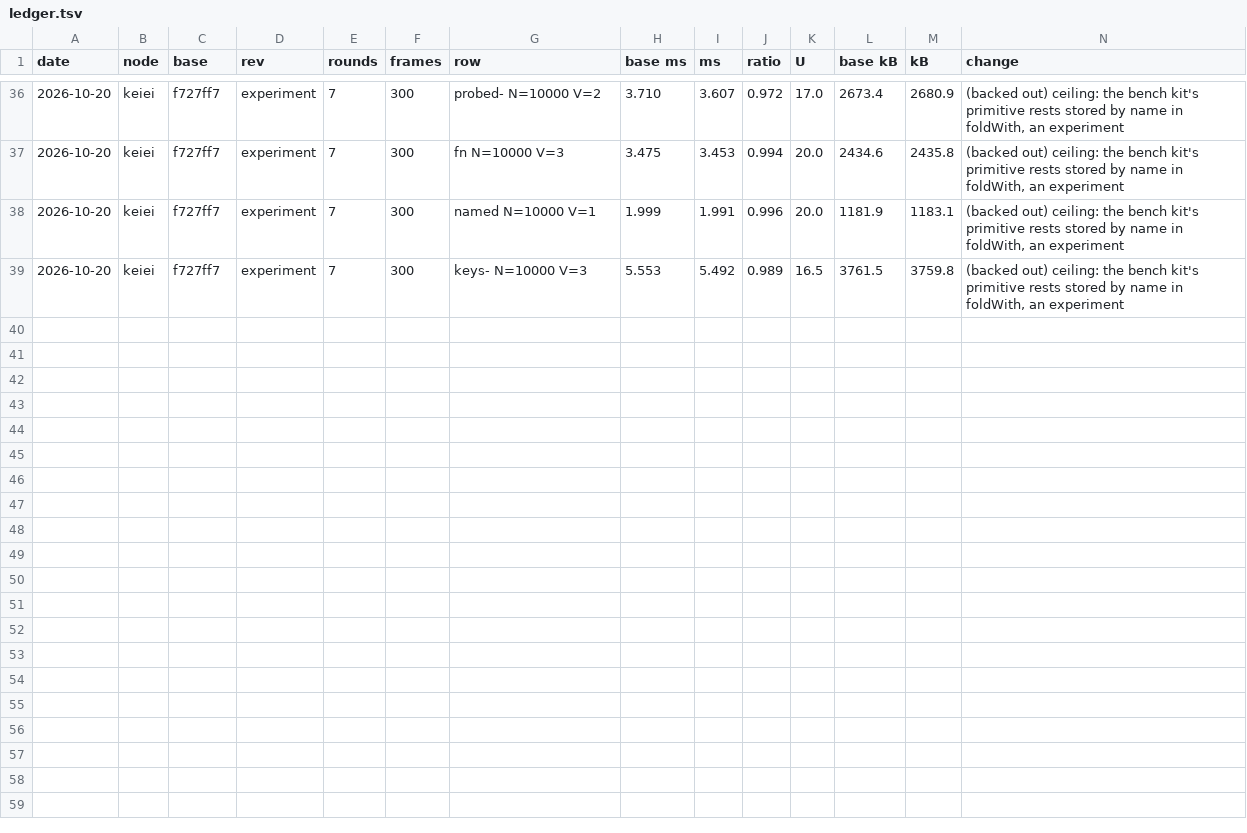
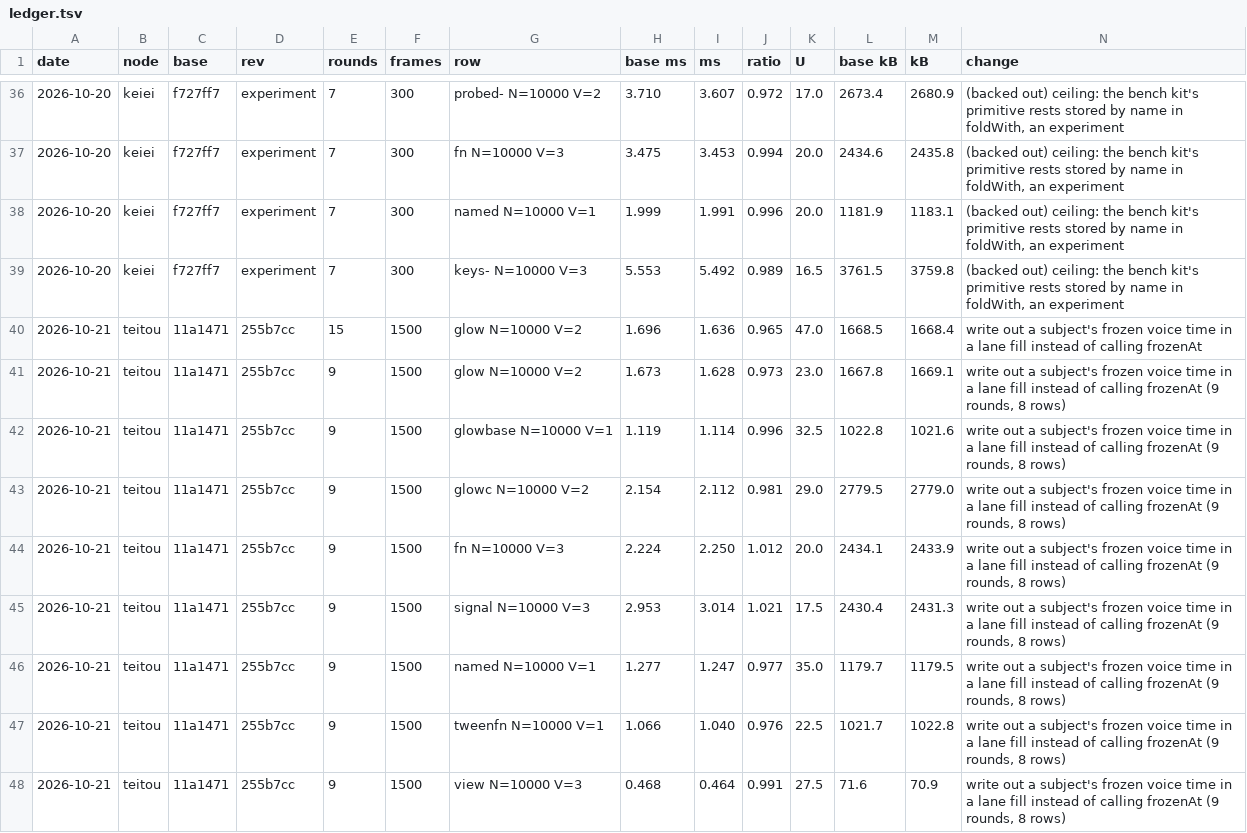
Before and after one commit to orochi235/blits, a TSV file: bench/ledger.tsv, drawn as a sheet; only a part is shown, gaps mark what is left out; rows hold the shown columns only; the diff names each change by its address in the sheet, - before the commit and + after, or states it on an @@ line.

```diff
--- a/bench/ledger.tsv
+++ b/bench/ledger.tsv
+row 40: 2026-10-21 | teitou | 11a1471 | 255b7cc | 15 | 1500 | glow N=10000 V=2 | 1.696 | 1.636 | 0.965 | 47.0 | 1668.5 | 1668.4 | write out a subject's frozen voice time in a lane fill instead of calling frozenAt
+row 41: 2026-10-21 | teitou | 11a1471 | 255b7cc | 9 | 1500 | glow N=10000 V=2 | 1.673 | 1.628 | 0.973 | 23.0 | 1667.8 | 1669.1 | write out a subject's frozen voice time in a lane fill instead of calling frozenAt (9 rounds, 8 rows)
+row 42: 2026-10-21 | teitou | 11a1471 | 255b7cc | 9 | 1500 | glowbase N=10000 V=1 | 1.119 | 1.114 | 0.996 | 32.5 | 1022.8 | 1021.6 | write out a subject's frozen voice time in a lane fill instead of calling frozenAt (9 rounds, 8 rows)
+row 43: 2026-10-21 | teitou | 11a1471 | 255b7cc | 9 | 1500 | glowc N=10000 V=2 | 2.154 | 2.112 | 0.981 | 29.0 | 2779.5 | 2779.0 | write out a subject's frozen voice time in a lane fill instead of calling frozenAt (9 rounds, 8 rows)
+row 44: 2026-10-21 | teitou | 11a1471 | 255b7cc | 9 | 1500 | fn N=10000 V=3 | 2.224 | 2.250 | 1.012 | 20.0 | 2434.1 | 2433.9 | write out a subject's frozen voice time in a lane fill instead of calling frozenAt (9 rounds, 8 rows)
+row 45: 2026-10-21 | teitou | 11a1471 | 255b7cc | 9 | 1500 | signal N=10000 V=3 | 2.953 | 3.014 | 1.021 | 17.5 | 2430.4 | 2431.3 | write out a subject's frozen voice time in a lane fill instead of calling frozenAt (9 rounds, 8 rows)
+row 46: 2026-10-21 | teitou | 11a1471 | 255b7cc | 9 | 1500 | named N=10000 V=1 | 1.277 | 1.247 | 0.977 | 35.0 | 1179.7 | 1179.5 | write out a subject's frozen voice time in a lane fill instead of calling frozenAt (9 rounds, 8 rows)
+row 47: 2026-10-21 | teitou | 11a1471 | 255b7cc | 9 | 1500 | tweenfn N=10000 V=1 | 1.066 | 1.040 | 0.976 | 22.5 | 1021.7 | 1022.8 | write out a subject's frozen voice time in a lane fill instead of calling frozenAt (9 rounds, 8 rows)
+row 48: 2026-10-21 | teitou | 11a1471 | 255b7cc | 9 | 1500 | view N=10000 V=3 | 0.468 | 0.464 | 0.991 | 27.5 | 71.6 | 70.9 | write out a subject's frozen voice time in a lane fill instead of calling frozenAt (9 rounds, 8 rows)
```
Also changed, not shown: 11 other files.
